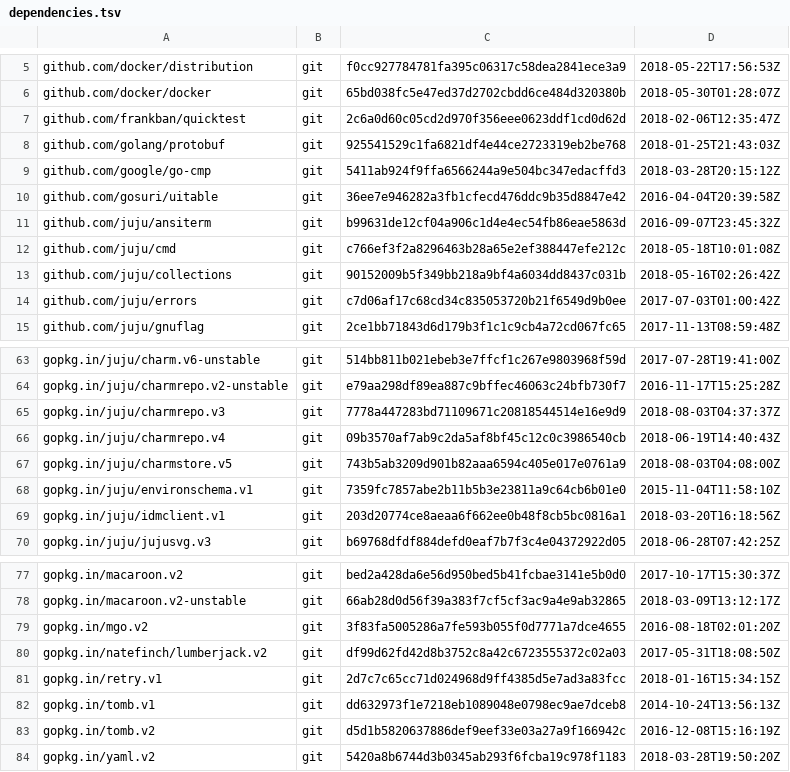
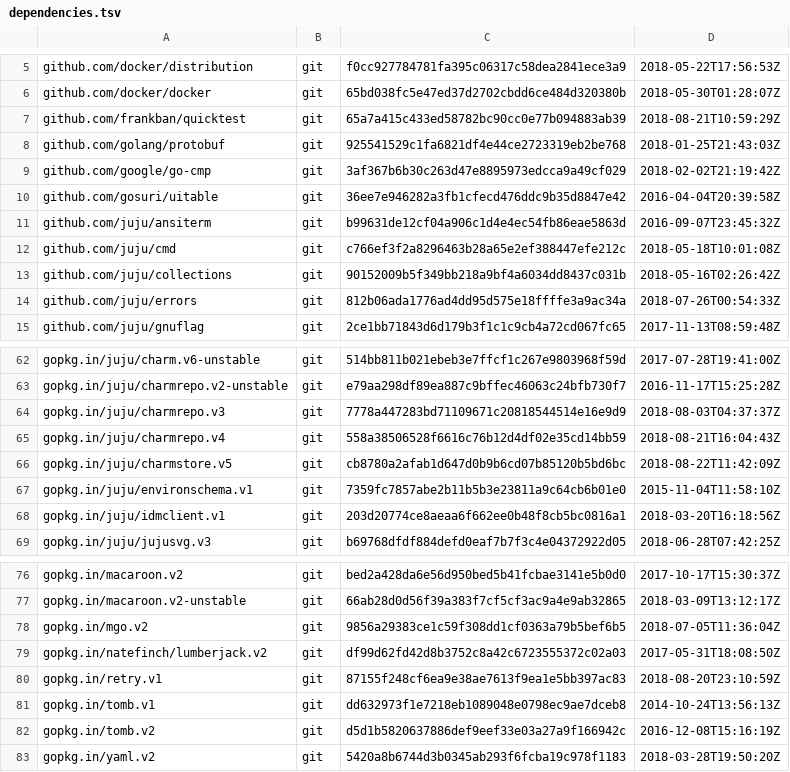
Before and after one commit to tu-pm/charmstore-client, a TSV file: dependencies.tsv, drawn as a sheet; only a part is shown, gaps mark what is left out; the diff covers the shown part only.

```diff
--- a/dependencies.tsv
+++ b/dependencies.tsv
@@ -6,5 +6,5 @@ github.com/docker/distribution	git	f0cc927784781fa395c06317c58dea2841ece3a9	2018
 github.com/docker/docker	git	65bd038fc5e47ed37d2702cbdd6ce484d320380b	2018-05-30T01:28:07Z
-github.com/frankban/quicktest	git	2c6a0d60c05cd2d970f356eee0623ddf1cd0d62d	2018-02-06T12:35:47Z
+github.com/frankban/quicktest	git	65a7a415c433ed58782bc90cc0e77b094883ab39	2018-08-21T10:59:29Z
 github.com/golang/protobuf	git	925541529c1fa6821df4e44ce2723319eb2be768	2018-01-25T21:43:03Z
-github.com/google/go-cmp	git	5411ab924f9ffa6566244a9e504bc347edacffd3	2018-03-28T20:15:12Z
+github.com/google/go-cmp	git	3af367b6b30c263d47e8895973edcca9a49cf029	2018-02-02T21:19:42Z
 github.com/gosuri/uitable	git	36ee7e946282a3fb1cfecd476ddc9b35d8847e42	2016-04-04T20:39:58Z
@@ -13,3 +13,3 @@ github.com/juju/cmd	git	c766ef3f2a8296463b28a65e2ef388447efe212c	2018-05-18T10:0
 github.com/juju/collections	git	90152009b5f349bb218a9bf4a6034dd8437c031b	2018-05-16T02:26:42Z
-github.com/juju/errors	git	c7d06af17c68cd34c835053720b21f6549d9b0ee	2017-07-03T01:00:42Z
+github.com/juju/errors	git	812b06ada1776ad4dd95d575e18ffffe3a9ac34a	2018-07-26T00:54:33Z
 github.com/juju/gnuflag	git	2ce1bb71843d6d179b3f1c1c9cb4a72cd067fc65	2017-11-13T08:59:48Z
@@ -65,4 +64,4 @@ gopkg.in/juju/charmrepo.v2-unstable	git	e79aa298df89ea887c9bffec46063c24bfb730f7
 gopkg.in/juju/charmrepo.v3	git	7778a447283bd71109671c20818544514e16e9d9	2018-08-03T04:37:37Z
-gopkg.in/juju/charmrepo.v4	git	09b3570af7ab9c2da5af8bf45c12c0c3986540cb	2018-06-19T14:40:43Z
-gopkg.in/juju/charmstore.v5	git	743b5ab3209d901b82aaa6594c405e017e0761a9	2018-08-03T04:08:00Z
+gopkg.in/juju/charmrepo.v4	git	558a38506528f6616c76b12d4df02e35cd14bb59	2018-08-21T16:04:43Z
+gopkg.in/juju/charmstore.v5	git	cb8780a2afab1d647d0b9b6cd07b85120b5bd6bc	2018-08-22T11:42:09Z
 gopkg.in/juju/environschema.v1	git	7359fc7857abe2b11b5b3e23811a9c64cb6b01e0	2015-11-04T11:58:10Z
@@ -78,5 +77,5 @@ gopkg.in/macaroon.v2	git	bed2a428da6e56d950bed5b41fcbae3141e5b0d0	2017-10-17T15:
 gopkg.in/macaroon.v2-unstable	git	66ab28d0d56f39a383f7cf5cf3ac9a4e9ab32865	2018-03-09T13:12:17Z
-gopkg.in/mgo.v2	git	3f83fa5005286a7fe593b055f0d7771a7dce4655	2016-08-18T02:01:20Z
+gopkg.in/mgo.v2	git	9856a29383ce1c59f308dd1cf0363a79b5bef6b5	2018-07-05T11:36:04Z
 gopkg.in/natefinch/lumberjack.v2	git	df99d62fd42d8b3752c8a42c6723555372c02a03	2017-05-31T18:08:50Z
-gopkg.in/retry.v1	git	2d7c7c65cc71d024968d9ff4385d5e7ad3a83fcc	2018-01-16T15:34:15Z
+gopkg.in/retry.v1	git	87155f248cf6ea9e38ae7613f9ea1e5bb397ac83	2018-08-20T23:10:59Z
 gopkg.in/tomb.v1	git	dd632973f1e7218eb1089048e0798ec9ae7dceb8	2014-10-24T13:56:13Z
```
Also changed, not shown: 1 removed row and 18 edited cells elsewhere in this file, 13 other files.
